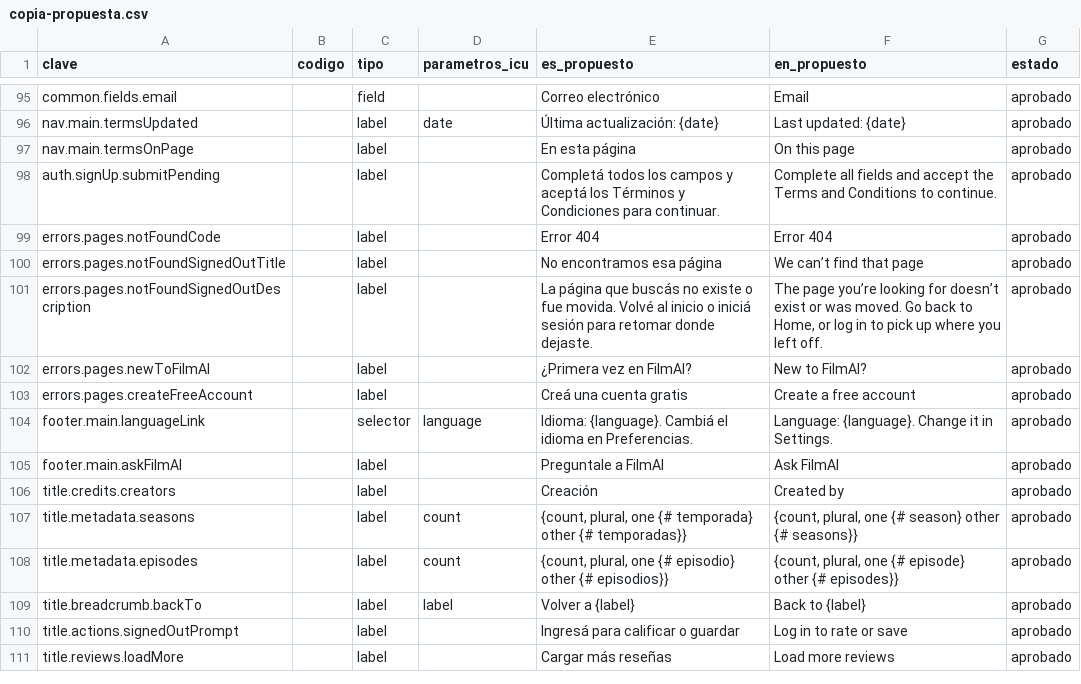
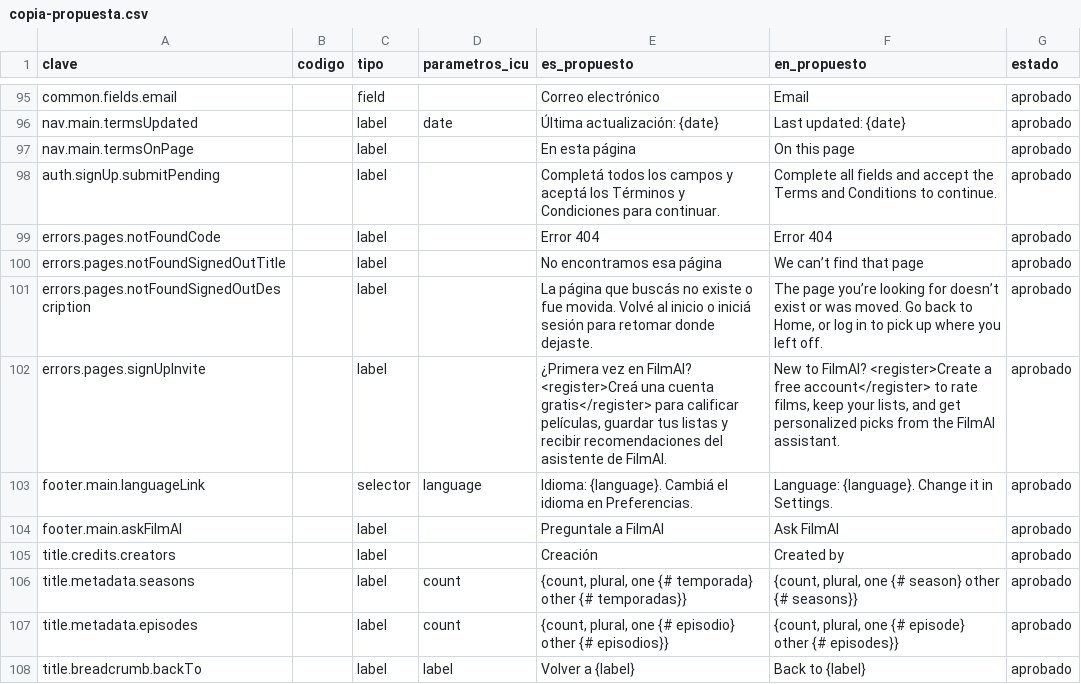
Before and after one commit to MarcosDebona25/FilmAI, a CSV file: docs/i18n/copia-propuesta.csv, drawn as a sheet; only a part is shown, gaps mark what is left out; the shorter side is filled out with more unchanged rows.

Commit message:
feat(errores): completa la invitación del 404 sin sesión y menciona el asistente
Una sola clave con t.rich, errors.pages.signUpInvite, reemplaza a newToFilmAI y createFreeAccount, así la frase se traduce entera: «Create a free account to rate films, keep your lists, and get personalized picks from the FilmAI assistant» y su versión en español. Se regeneran los catálogos y se actualizan los tests de Vitest y Playwright.

```diff
--- a/docs/i18n/copia-propuesta.csv
+++ b/docs/i18n/copia-propuesta.csv
@@ -101,4 +101,3 @@ errors.pages.notFoundSignedOutTitle,,label,,No encontramos esa página,We can’
 errors.pages.notFoundSignedOutDescription,,label,,La página que buscás no existe o fue movida. Volvé al inicio o iniciá sesión para retomar donde dejaste.,"The page you’re looking for doesn’t exist or was moved. Go back to Home, or log in to pick up where you left off.",aprobado
-errors.pages.newToFilmAI,,label,,¿Primera vez en FilmAI?,New to FilmAI?,aprobado
-errors.pages.createFreeAccount,,label,,Creá una cuenta gratis,Create a free account,aprobado
+errors.pages.signUpInvite,,label,,"¿Primera vez en FilmAI? <register>Creá una cuenta gratis</register> para calificar películas, guardar tus listas y recibir recomendaciones del asistente de FilmAI.","New to FilmAI? <register>Create a free account</register> to rate films, keep your lists, and get personalized picks from the FilmAI assistant.",aprobado
 footer.main.languageLink,,selector,language,"Idioma: {language}. Cambiá el idioma en Preferencias.","Language: {language}. Change it in Settings.",aprobado
```
Also changed, not shown: 7 other files.
